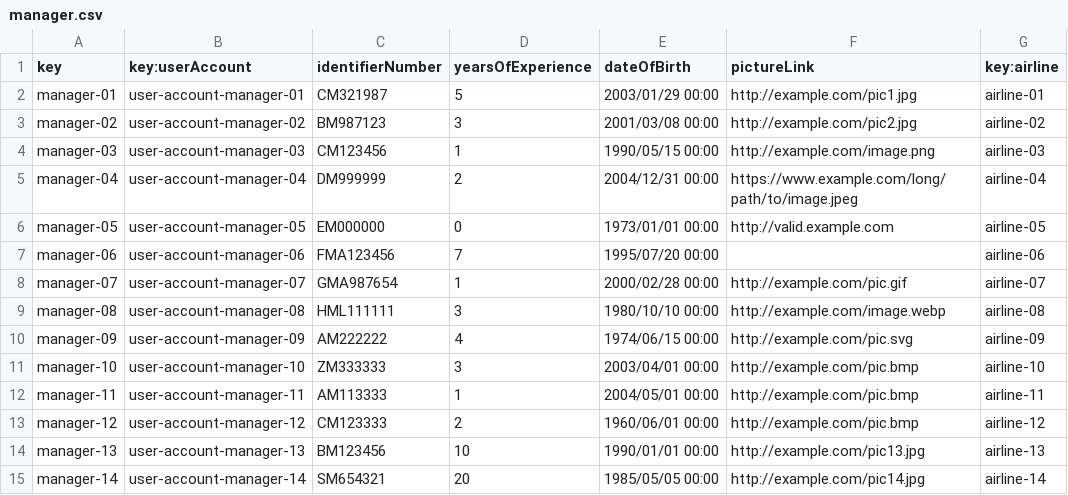
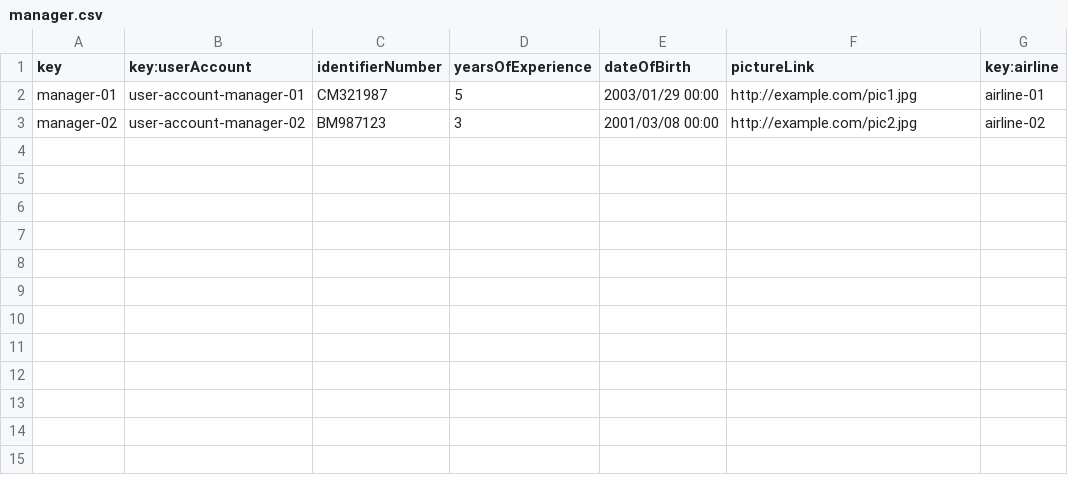
Before and after one commit to rubpergar/Acme-ANS-C3, a CSV file: src/main/resources/WEB-INF/data/sample/manager.csv, drawn as a sheet; the diff names each change by its address in the sheet, - before the commit and + after, or states it on an @@ line.

```diff
--- a/src/main/resources/WEB-INF/data/sample/manager.csv
+++ b/src/main/resources/WEB-INF/data/sample/manager.csv
-row 4: manager-03 | user-account-manager-03 | CM123456 | 1 | 1990/05/15 00:00 | http://example.com/image.png | airline-03
-row 5: manager-04 | user-account-manager-04 | DM999999 | 2 | 2004/12/31 00:00 | https://www.example.com/long/path/to/image.jpeg | airline-04
-row 6: manager-05 | user-account-manager-05 | EM000000 | 0 | 1973/01/01 00:00 | http://valid.example.com | airline-05
-row 7: manager-06 | user-account-manager-06 | FMA123456 | 7 | 1995/07/20 00:00 |  | airline-06
-row 8: manager-07 | user-account-manager-07 | GMA987654 | 1 | 2000/02/28 00:00 | http://example.com/pic.gif | airline-07
-row 9: manager-08 | user-account-manager-08 | HML111111 | 3 | 1980/10/10 00:00 | http://example.com/image.webp | airline-08
-row 10: manager-09 | user-account-manager-09 | AM222222 | 4 | 1974/06/15 00:00 | http://example.com/pic.svg | airline-09
-row 11: manager-10 | user-account-manager-10 | ZM333333 | 3 | 2003/04/01 00:00 | http://example.com/pic.bmp | airline-10
-row 12: manager-11 | user-account-manager-11 | AM113333 | 1 | 2004/05/01 00:00 | http://example.com/pic.bmp | airline-11
-row 13: manager-12 | user-account-manager-12 | CM123333 | 2 | 1960/06/01 00:00 | http://example.com/pic.bmp | airline-12
-row 14: manager-13 | user-account-manager-13 | BM123456 | 10 | 1990/01/01 00:00 | http://example.com/pic13.jpg | airline-13
-row 15: manager-14 | user-account-manager-14 | SM654321 | 20 | 1985/05/05 00:00 | http://example.com/pic14.jpg | airline-14
```
Also changed, not shown: src/main/resources/WEB-INF/data/sample/user-account.csv, 2 other files.
